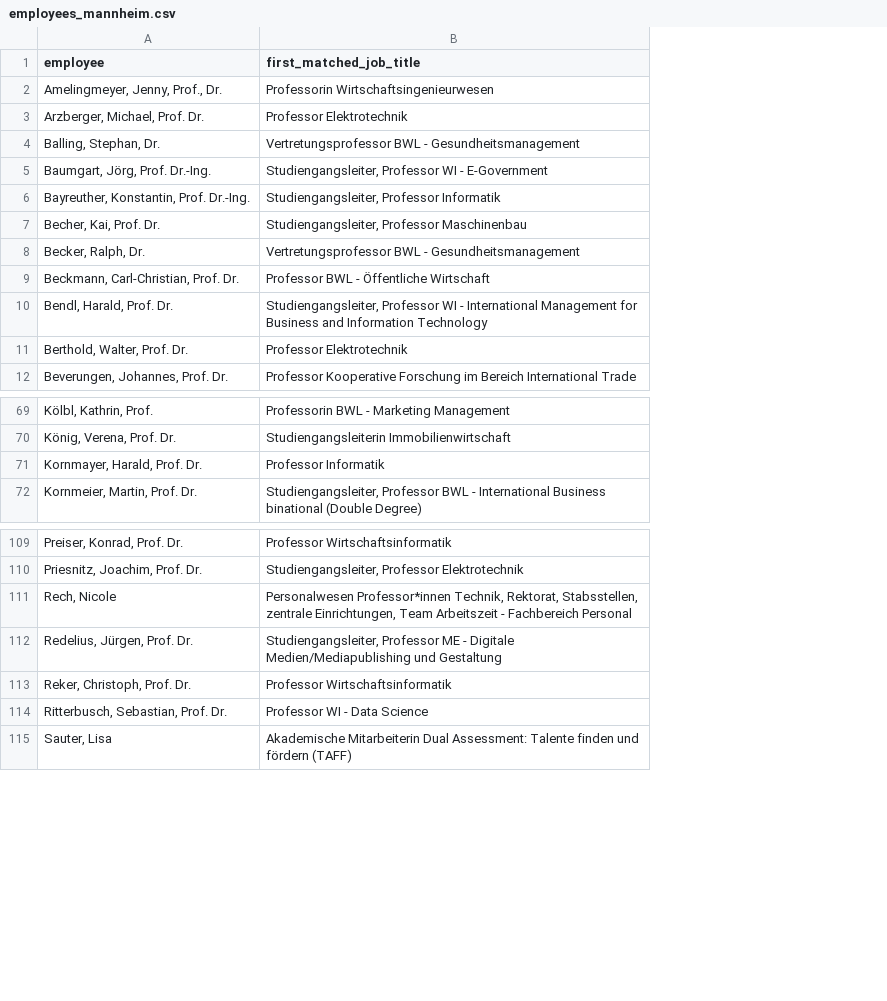
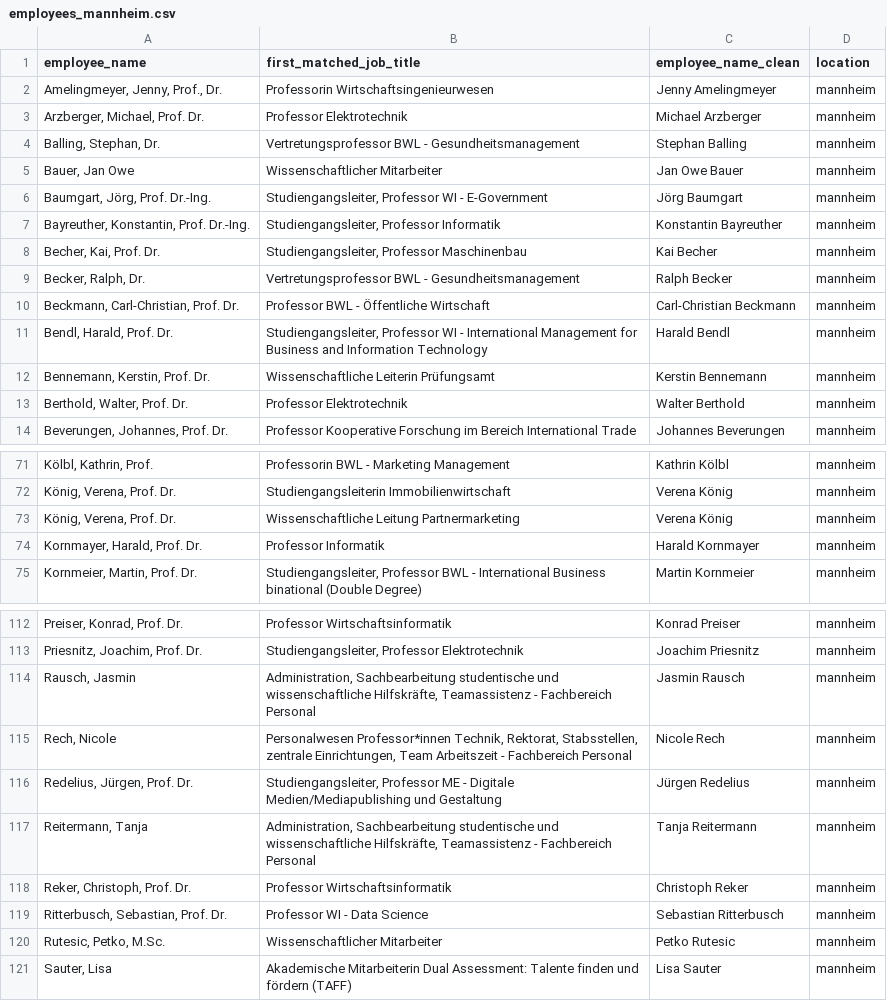
Before and after one commit to kmatysova2/dhbw_bibliometrische_analyse, a CSV file: data/2021/employees_mannheim.csv, drawn as a sheet; only a part is shown, gaps mark what is left out; addresses are those after the commit; the diff names each change by its address in the sheet, - before the commit and + after, or states it on an @@ line.

Commit message:
added stuttgart, clean name, location etc
code still needs to be cleaned up

```diff
--- a/data/2021/employees_mannheim.csv
+++ b/data/2021/employees_mannheim.csv
+column C (employee_name_clean), rows 2-4: Jenny Amelingmeyer | Michael Arzberger | Stephan Balling; rows 6-11: Jörg Baumgart | Konstantin Bayreuther | Kai Becher | Ralph Becker | Carl-Christian Beckmann | Harald Bendl; rows 13-14: Walter Berthold | Johannes Beverungen; rows 71-72: Kathrin Kölbl | Verena König; rows 74-75: Harald Kornmayer | Martin Kornmeier; rows 112-113: Konrad Preiser | Joachim Priesnitz; rows 115-116: Nicole Rech | Jürgen Redelius; rows 118-119: Christoph Reker | Sebastian Ritterbusch; row 121: Lisa Sauter
+column D (location), rows 2-4: all mannheim; rows 6-11: all mannheim; rows 13-14: mannheim | mannheim; rows 71-72: mannheim | mannheim; rows 74-75: mannheim | mannheim; rows 112-113: mannheim | mannheim; rows 115-116: mannheim | mannheim; rows 118-119: mannheim | mannheim; row 121: mannheim
-A1: employee
+A1: employee_name
+row 5: Bauer, Jan Owe | Wissenschaftlicher Mitarbeiter | Jan Owe Bauer | mannheim
+row 12: Bennemann, Kerstin, Prof. Dr. | Wissenschaftliche Leiterin Prüfungsamt | Kerstin Bennemann | mannheim
+row 73: König, Verena, Prof. Dr. | Wissenschaftliche Leitung Partnermarketing | Verena König | mannheim
+row 114: Rausch, Jasmin | Administration, Sachbearbeitung studentische und wissenschaftliche Hilfskräfte, Teamassistenz - Fachbereich Personal | Jasmin Rausch | mannheim
+row 117: Reitermann, Tanja | Administration, Sachbearbeitung studentische und wissenschaftliche Hilfskräfte, Teamassistenz - Fachbereich Personal | Tanja Reitermann | mannheim
+row 120: Rutesic, Petko, M.Sc. | Wissenschaftlicher Mitarbeiter | Petko Rutesic | mannheim
```
Also changed, not shown: data/2021/employees_heidenheim.csv, data/2021/employees_karlsruhe.csv, 4 other files.
